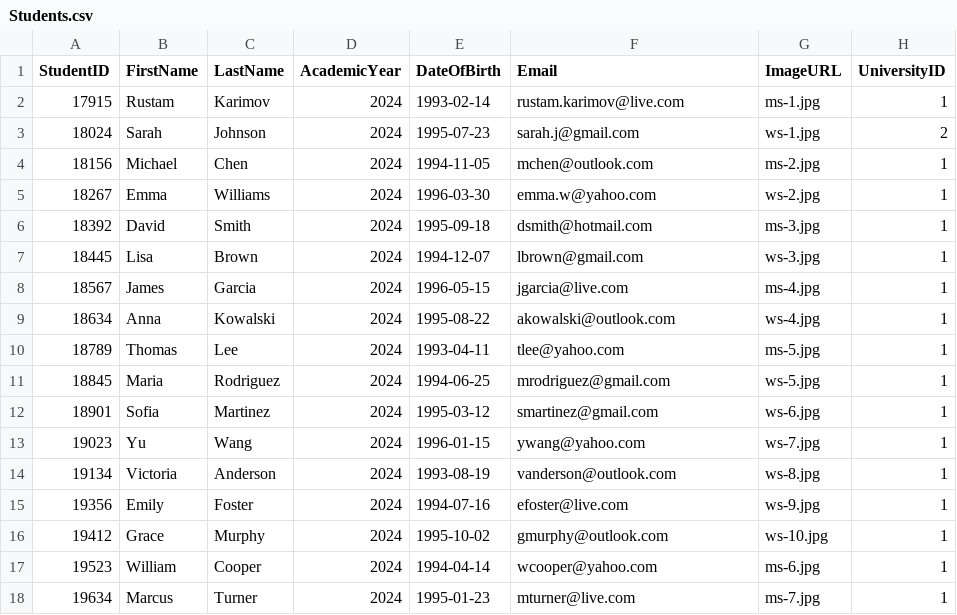
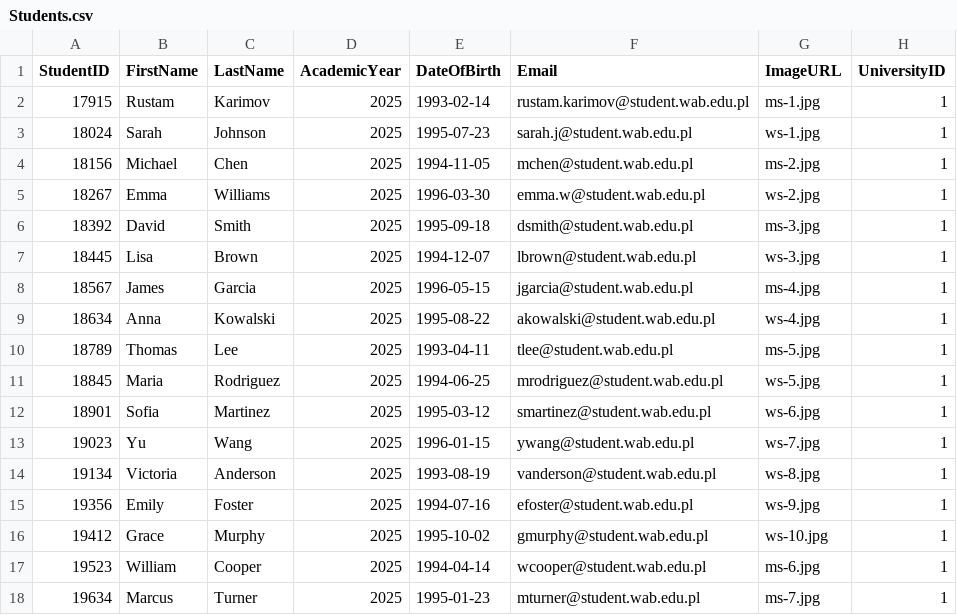
Before and after one commit to rustamPy/newreport, a CSV file: assets/Students.csv, drawn as a sheet.

```diff
--- a/assets/Students.csv
+++ b/assets/Students.csv
@@ -1,18 +1,18 @@
 StudentID,FirstName,LastName,AcademicYear,DateOfBirth,Email,ImageURL,UniversityID
-17915,Rustam,Karimov,2024,1993-02-14,rustam.karimov@live.com,ms-1.jpg,1
-18024,Sarah,Johnson,2024,1995-07-23,sarah.j@gmail.com,ws-1.jpg,2
-18156,Michael,Chen,2024,1994-11-05,mchen@outlook.com,ms-2.jpg,1
-18267,Emma,Williams,2024,1996-03-30,emma.w@yahoo.com,ws-2.jpg,1
-18392,David,Smith,2024,1995-09-18,dsmith@hotmail.com,ms-3.jpg,1
-18445,Lisa,Brown,2024,1994-12-07,lbrown@gmail.com,ws-3.jpg,1
-18567,James,Garcia,2024,1996-05-15,jgarcia@live.com,ms-4.jpg,1
-18634,Anna,Kowalski,2024,1995-08-22,akowalski@outlook.com,ws-4.jpg,1
-18789,Thomas,Lee,2024,1993-04-11,tlee@yahoo.com,ms-5.jpg,1
-18845,Maria,Rodriguez,2024,1994-06-25,mrodriguez@gmail.com,ws-5.jpg,1
-18901,Sofia,Martinez,2024,1995-03-12,smartinez@gmail.com,ws-6.jpg,1
-19023,Yu,Wang,2024,1996-01-15,ywang@yahoo.com,ws-7.jpg,1
-19134,Victoria,Anderson,2024,1993-08-19,vanderson@outlook.com,ws-8.jpg,1
-19356,Emily,Foster,2024,1994-07-16,efoster@live.com,ws-9.jpg,1
-19412,Grace,Murphy,2024,1995-10-02,gmurphy@outlook.com,ws-10.jpg,1
-19523,William,Cooper,2024,1994-04-14,wcooper@yahoo.com,ms-6.jpg,1
-19634,Marcus,Turner,2024,1995-01-23,mturner@live.com,ms-7.jpg,1
+17915,Rustam,Karimov,2025,1993-02-14,rustam.karimov@student.wab.edu.pl,ms-1.jpg,1
+18024,Sarah,Johnson,2025,1995-07-23,sarah.j@student.wab.edu.pl,ws-1.jpg,1
+18156,Michael,Chen,2025,1994-11-05,mchen@student.wab.edu.pl,ms-2.jpg,1
+18267,Emma,Williams,2025,1996-03-30,emma.w@student.wab.edu.pl,ws-2.jpg,1
+18392,David,Smith,2025,1995-09-18,dsmith@student.wab.edu.pl,ms-3.jpg,1
+18445,Lisa,Brown,2025,1994-12-07,lbrown@student.wab.edu.pl,ws-3.jpg,1
+18567,James,Garcia,2025,1996-05-15,jgarcia@student.wab.edu.pl,ms-4.jpg,1
+18634,Anna,Kowalski,2025,1995-08-22,akowalski@student.wab.edu.pl,ws-4.jpg,1
+18789,Thomas,Lee,2025,1993-04-11,tlee@student.wab.edu.pl,ms-5.jpg,1
+18845,Maria,Rodriguez,2025,1994-06-25,mrodriguez@student.wab.edu.pl,ws-5.jpg,1
+18901,Sofia,Martinez,2025,1995-03-12,smartinez@student.wab.edu.pl,ws-6.jpg,1
+19023,Yu,Wang,2025,1996-01-15,ywang@student.wab.edu.pl,ws-7.jpg,1
+19134,Victoria,Anderson,2025,1993-08-19,vanderson@student.wab.edu.pl,ws-8.jpg,1
+19356,Emily,Foster,2025,1994-07-16,efoster@student.wab.edu.pl,ws-9.jpg,1
+19412,Grace,Murphy,2025,1995-10-02,gmurphy@student.wab.edu.pl,ws-10.jpg,1
+19523,William,Cooper,2025,1994-04-14,wcooper@student.wab.edu.pl,ms-6.jpg,1
+19634,Marcus,Turner,2025,1995-01-23,mturner@student.wab.edu.pl,ms-7.jpg,1
```
Also changed, not shown: assets/Exams.csv, assets/Universities.csv, 10 other files.
